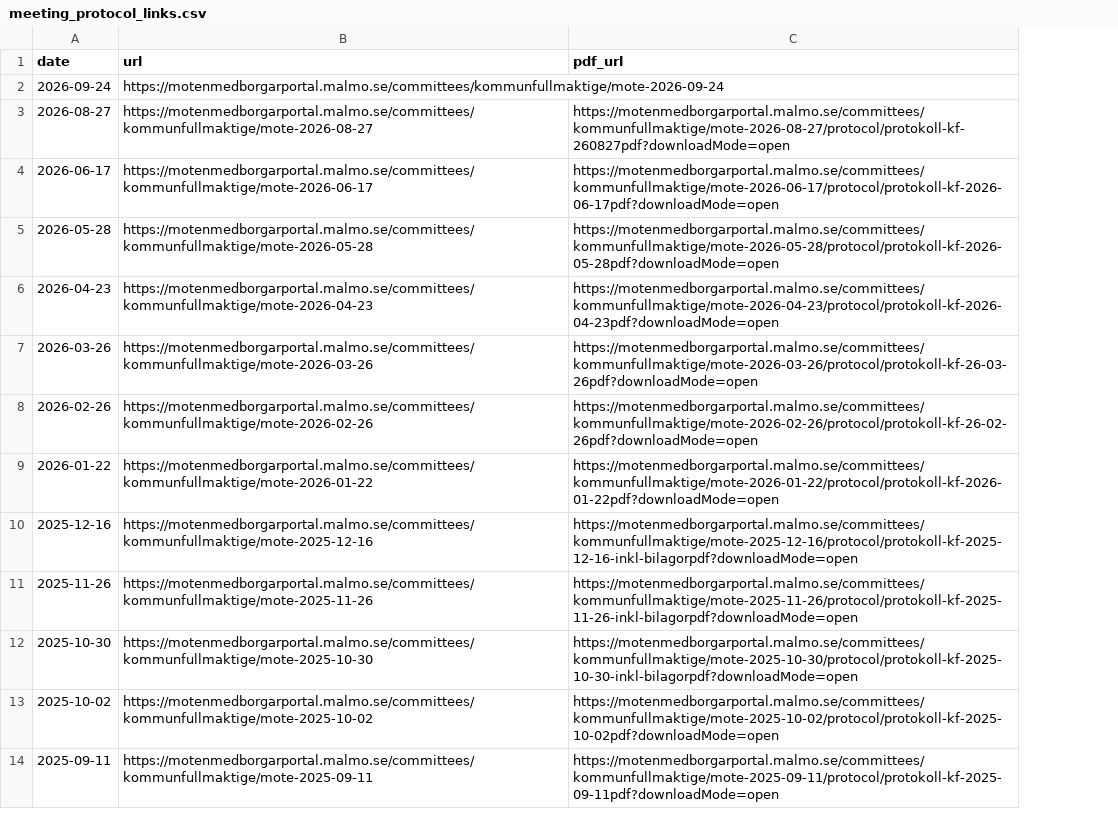
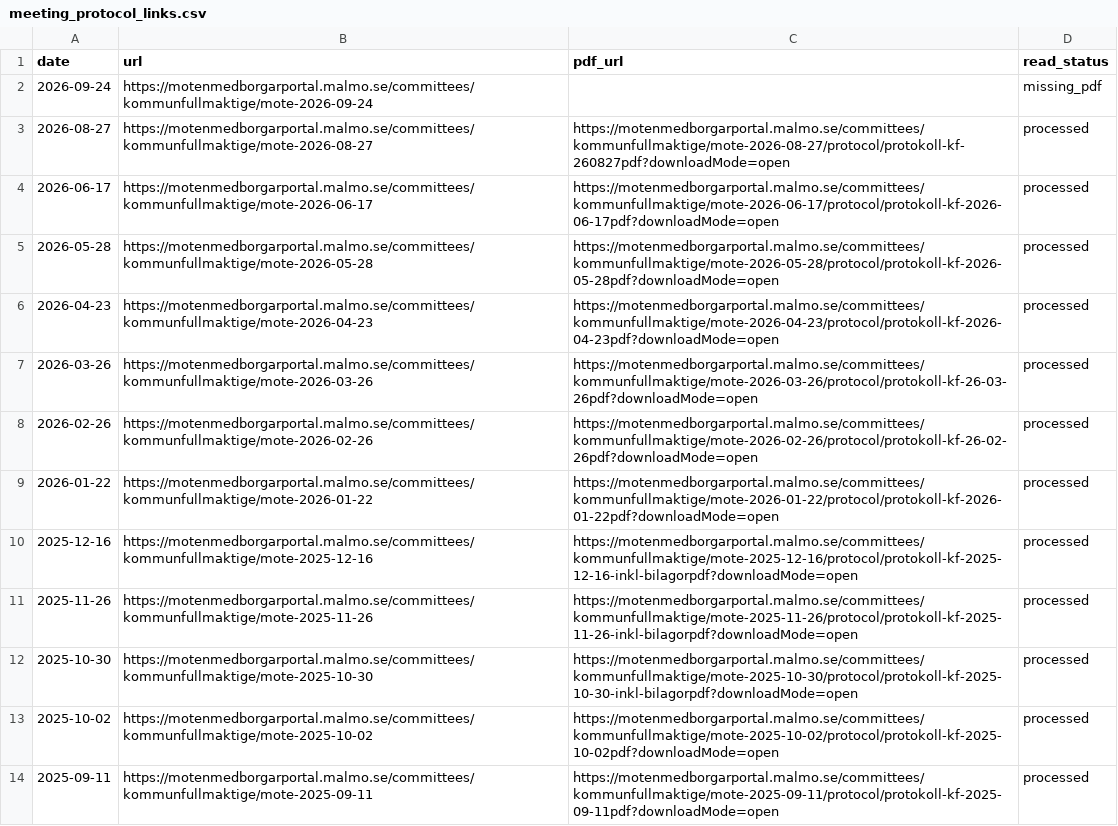
Before and after one commit to axelwarenfalk-hash/python_2_Examinerande_uppgift_2, a CSV file: data/meeting_protocol_links.csv, drawn as a sheet; only a part is shown; the diff names each change by its address in the sheet, - before the commit and + after, or states it on an @@ line.

```diff
--- a/data/meeting_protocol_links.csv
+++ b/data/meeting_protocol_links.csv
+column D (read_status), rows 2-14: missing_pdf | processed | processed | processed | processed | processed | processed | processed | processed | processed | processed | processed | processed
```
Also changed, not shown: 21 other files.
